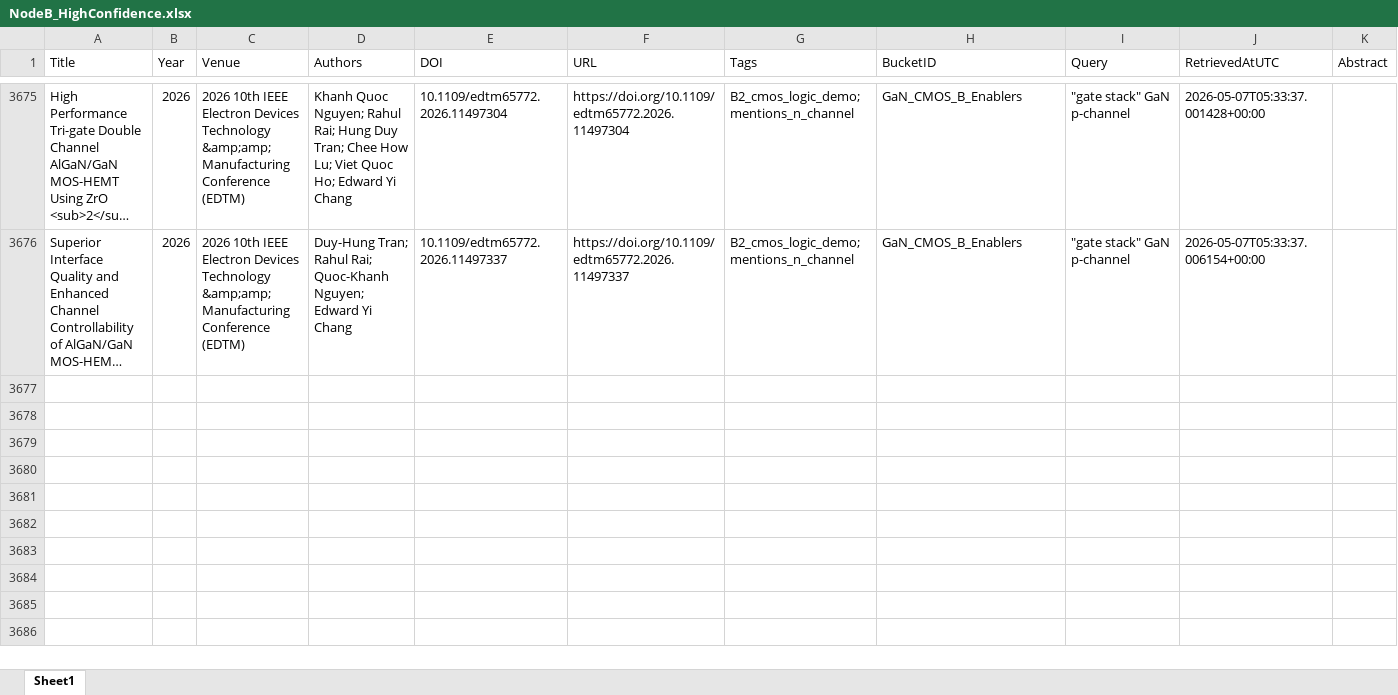
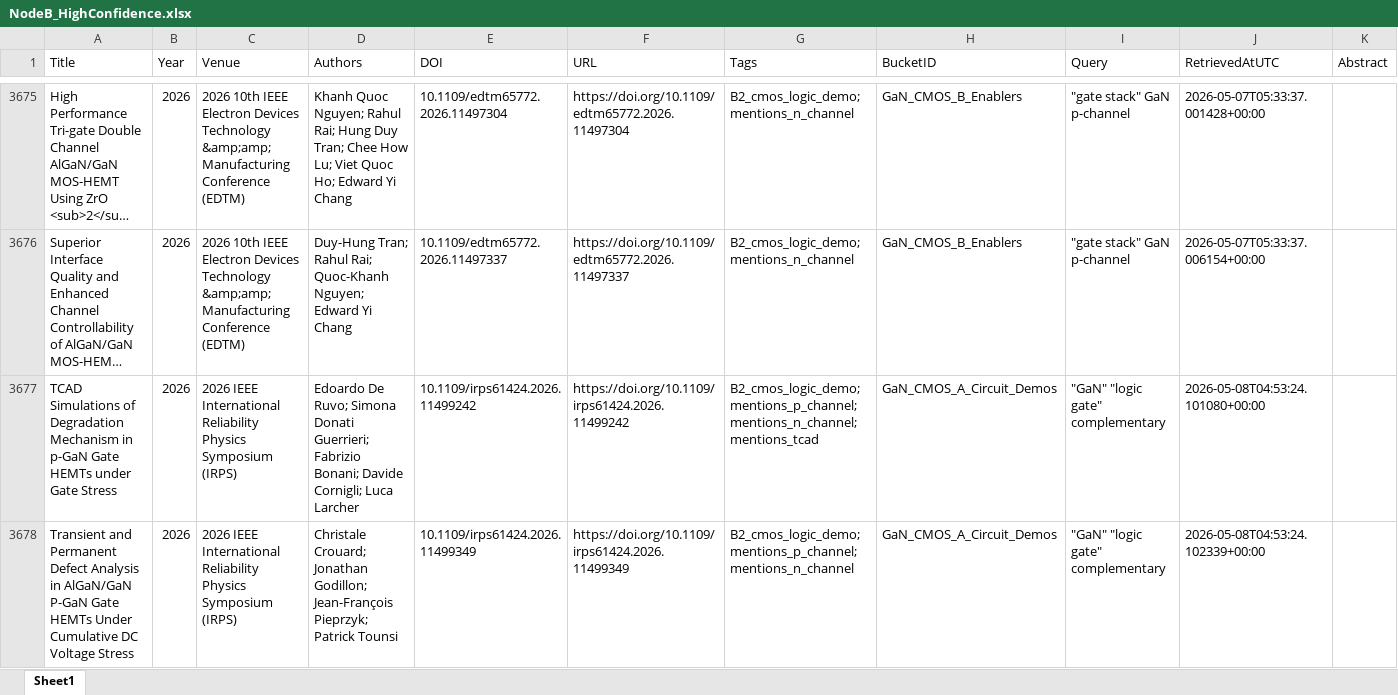
Before and after one commit to kainlulow/IKD_GaN_Project, an Excel workbook: 02_reports/node_b/NodeB_HighConfidence.xlsx, sheet Sheet1, drawn as a sheet; only a part is shown, gaps mark what is left out; long unchanged cells end in …; values as stored, in another font and other column widths than the file's, no borders; the diff covers the shown part only; the diff names each change by its address in the sheet, - before the commit and + after, or states it on an @@ line.

```diff
--- a/02_reports/node_b/NodeB_HighConfidence.xlsx (sheet Sheet1)
+++ b/02_reports/node_b/NodeB_HighConfidence.xlsx (sheet Sheet1)
+row 3677: TCAD Simulations of Degradation Mechanism in p-GaN Gate HEMTs under Gate Stress | 2026 | 2026 IEEE International Reliability Physics Symposium (IRPS) | Edoardo De Ruvo; Simona Donati Guerrieri; Fabrizio Bonani; Davide Cornigli; Luca Larcher | 10.1109/irps61424.2026.11499242 | https://doi.org/10.1109/irps61424.2026.11499242 | B2_cmos_logic_demo; mentions_p_channel; mentions_n_channel; mentions_tcad | GaN_CMOS_A_Circuit_Demos | "GaN" "logic gate" complementary | 2026-05-08T04:53:24.101080+00:00
+row 3678: Transient and Permanent Defect Analysis in AlGaN/GaN P-GaN Gate HEMTs Under Cumulative DC Voltage Stress | 2026 | 2026 IEEE International Reliability Physics Symposium (IRPS) | Christale Crouard; Jonathan Godillon; Jean-François Pieprzyk; Patrick Tounsi | 10.1109/irps61424.2026.11499349 | https://doi.org/10.1109/irps61424.2026.11499349 | B2_cmos_logic_demo; mentions_p_channel; mentions_n_channel | GaN_CMOS_A_Circuit_Demos | "GaN" "logic gate" complementary | 2026-05-08T04:53:24.102339+00:00
```
Also changed, not shown: 2 added rows elsewhere in this sheet, 01_literature/IKD_Literature_Master.xlsx, 01_literature/IKD_ReviewQueue.xlsx, 3 other files.
